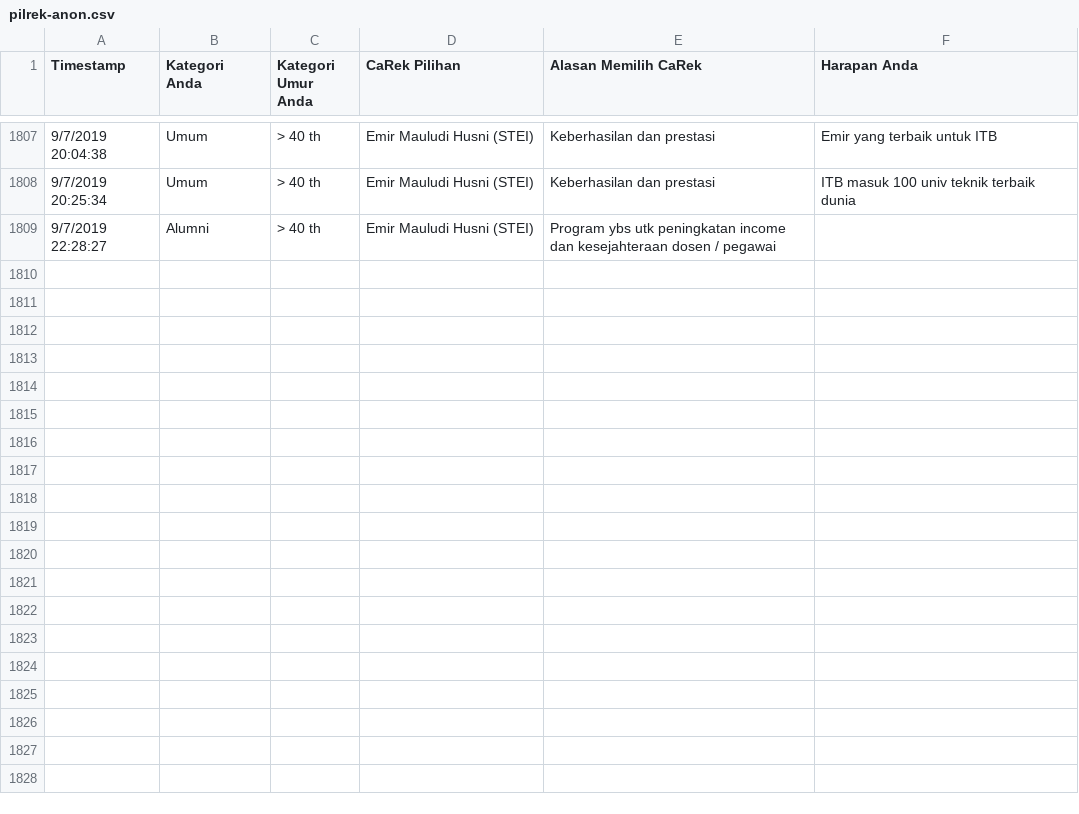
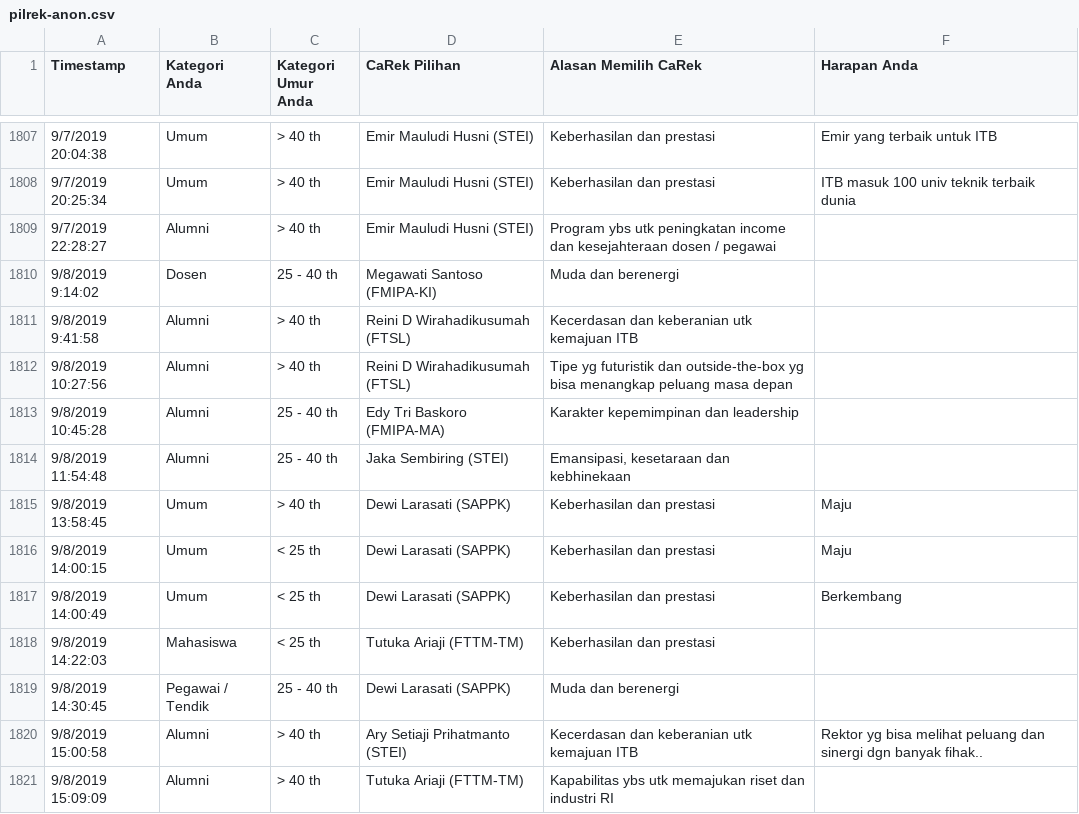
Before and after one commit to eueung/pilrek, a CSV file: pilrek-anon.csv, drawn as a sheet; only a part is shown, gaps mark what is left out; the diff names each change by its address in the sheet, - before the commit and + after, or states it on an @@ line.

```diff
--- a/pilrek-anon.csv
+++ b/pilrek-anon.csv
+row 1810: 9/8/2019 9:14:02 | Dosen | 25 - 40 th | Megawati Santoso (FMIPA-KI) | Muda dan berenergi
+row 1811: 9/8/2019 9:41:58 | Alumni | > 40 th | Reini D Wirahadikusumah (FTSL) | Kecerdasan dan keberanian utk kemajuan ITB
+row 1812: 9/8/2019 10:27:56 | Alumni | > 40 th | Reini D Wirahadikusumah (FTSL) | Tipe yg futuristik dan outside-the-box yg bisa menangkap peluang masa depan
+row 1813: 9/8/2019 10:45:28 | Alumni | 25 - 40 th | Edy Tri Baskoro (FMIPA-MA) | Karakter kepemimpinan dan leadership
+row 1814: 9/8/2019 11:54:48 | Alumni | 25 - 40 th | Jaka Sembiring (STEI) | Emansipasi, kesetaraan dan kebhinekaan
+row 1815: 9/8/2019 13:58:45 | Umum | > 40 th | Dewi Larasati (SAPPK) | Keberhasilan dan prestasi | Maju
+row 1816: 9/8/2019 14:00:15 | Umum | < 25 th | Dewi Larasati (SAPPK) | Keberhasilan dan prestasi | Maju
+row 1817: 9/8/2019 14:00:49 | Umum | < 25 th | Dewi Larasati (SAPPK) | Keberhasilan dan prestasi | Berkembang
+row 1818: 9/8/2019 14:22:03 | Mahasiswa | < 25 th | Tutuka Ariaji (FTTM-TM) | Keberhasilan dan prestasi
+row 1819: 9/8/2019 14:30:45 | Pegawai / Tendik | 25 - 40 th | Dewi Larasati (SAPPK) | Muda dan berenergi
+row 1820: 9/8/2019 15:00:58 | Alumni | > 40 th | Ary Setiaji Prihatmanto (STEI) | Kecerdasan dan keberanian utk kemajuan ITB | Rektor yg bisa melihat peluang dan sinergi dgn banyak fihak..
+row 1821: 9/8/2019 15:09:09 | Alumni | > 40 th | Tutuka Ariaji (FTTM-TM) | Kapabilitas ybs utk memajukan riset dan industri RI
```
Also changed, not shown: pilrek.csv.
